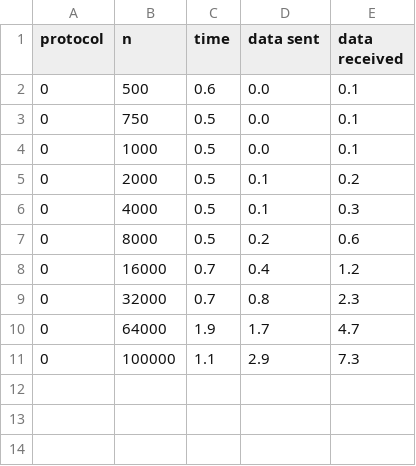
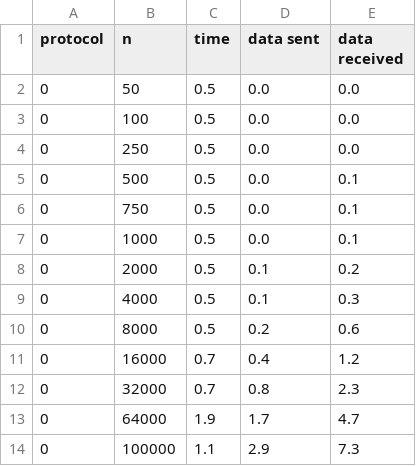
Before and after one commit to SoloQueueTrash/Privacy-Enhancing-Technologies, a CSV file: psi_results/output_3.csv, drawn as a sheet.

```diff
--- a/psi_results/output_3.csv
+++ b/psi_results/output_3.csv
@@ -1,3 +1,6 @@
 protocol, n, time, data sent, data received
-0, 500, 0.6, 0.0, 0.1
+0, 50, 0.5, 0.0, 0.0
+0, 100, 0.5, 0.0, 0.0
+0, 250, 0.5, 0.0, 0.0
+0, 500, 0.5, 0.0, 0.1
 0, 750, 0.5, 0.0, 0.1
```
Also changed, not shown: psi_results/output_0.csv, psi_results/output_2.csv.
